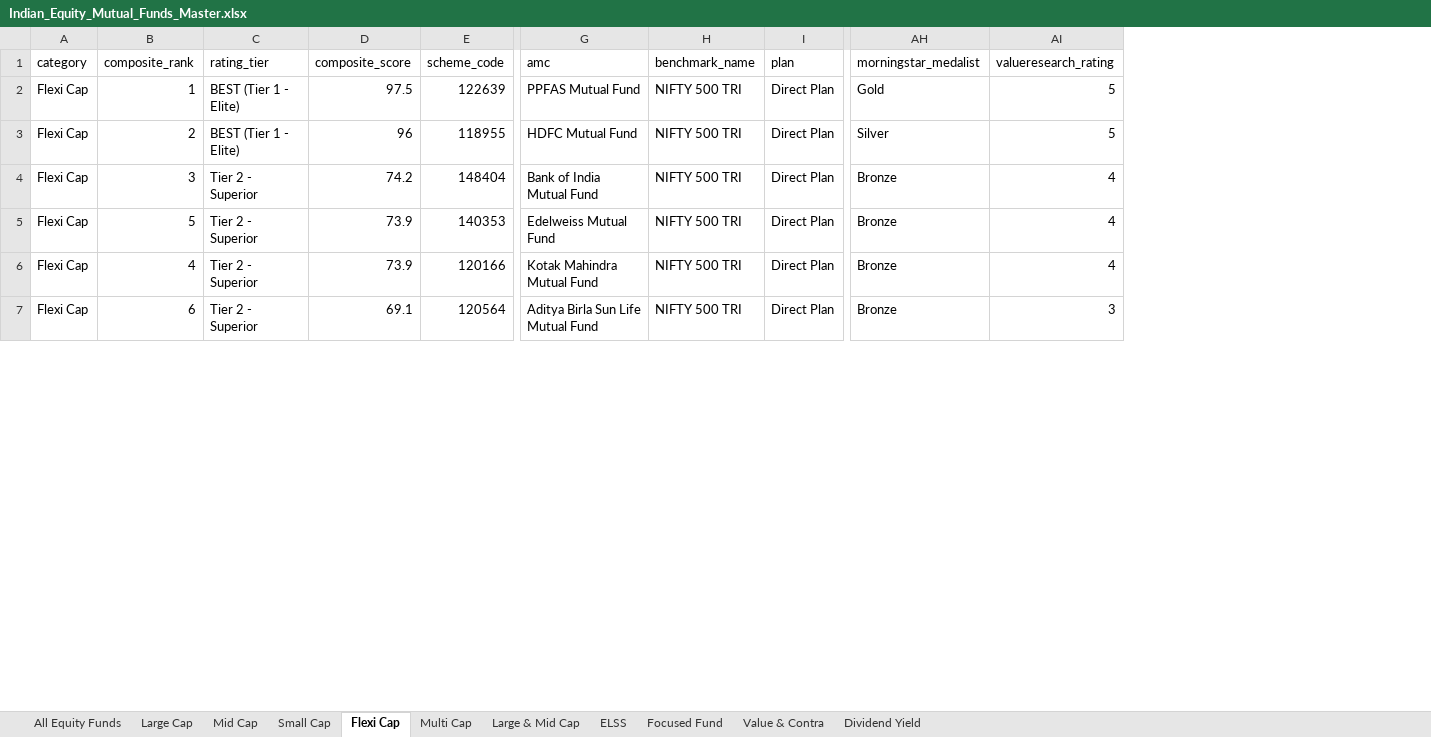
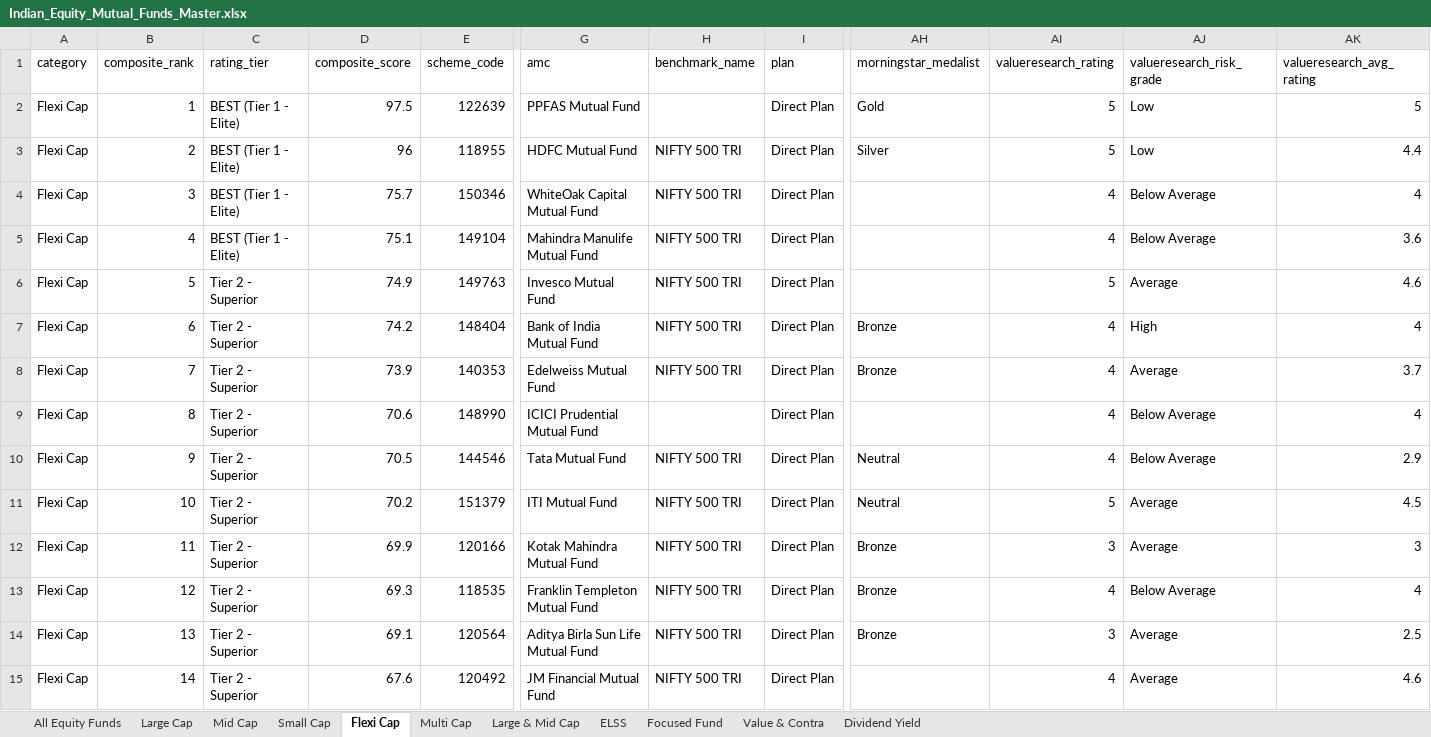
Before and after one commit to itswarlord/MutualFundResearch, an Excel workbook: data/Indian_Equity_Mutual_Funds_Master.xlsx, sheet Flexi Cap, drawn as a sheet; only a part is shown, gaps mark what is left out; values as stored, in another font and other column widths than the file's, no borders; addresses are those after the commit; rows hold the shown columns only; the diff covers the shown part only; the diff names each change by its address in the sheet, - before the commit and + after, or states it on an @@ line.

Commit message:
feat: integrate Value Research PDF ratings, test suite, and automated GitHub Pages deployment

```diff
--- a/data/Indian_Equity_Mutual_Funds_Master.xlsx (sheet Flexi Cap)
+++ b/data/Indian_Equity_Mutual_Funds_Master.xlsx (sheet Flexi Cap)
+column AJ (valueresearch_risk_grade), rows 2-3: Low | Low; rows 7-8: High | Average; row 12: Average; row 14: Average
+column AK (valueresearch_avg_rating), rows 2-3: 5 | 4.4; rows 7-8: 4 | 3.7; row 12: 3; row 14: 2.5
-H2 (benchmark_name): NIFTY 500 TRI
+H2 (benchmark_name): (empty)
+row 4: Flexi Cap | 3 | BEST (Tier 1 - Elite) | 75.7 | 150346 | WhiteOak Capital Mutual Fund | NIFTY 500 TRI | Direct Plan |  | 4 | Below Average | 4
+row 5: Flexi Cap | 4 | BEST (Tier 1 - Elite) | 75.1 | 149104 | Mahindra Manulife Mutual Fund | NIFTY 500 TRI | Direct Plan |  | 4 | Below Average | 3.6
+row 6: Flexi Cap | 5 | Tier 2 - Superior | 74.9 | 149763 | Invesco Mutual Fund | NIFTY 500 TRI | Direct Plan |  | 5 | Average | 4.6
-B7 (composite_rank): 3
+B7 (composite_rank): 6
-B8 (composite_rank): 5
+B8 (composite_rank): 7
+row 9: Flexi Cap | 8 | Tier 2 - Superior | 70.6 | 148990 | ICICI Prudential Mutual Fund |  | Direct Plan |  | 4 | Below Average | 4
+row 10: Flexi Cap | 9 | Tier 2 - Superior | 70.5 | 144546 | Tata Mutual Fund | NIFTY 500 TRI | Direct Plan | Neutral | 4 | Below Average | 2.9
+row 11: Flexi Cap | 10 | Tier 2 - Superior | 70.2 | 151379 | ITI Mutual Fund | NIFTY 500 TRI | Direct Plan | Neutral | 5 | Average | 4.5
-B12 (composite_rank): 4
+B12 (composite_rank): 11
-D12 (composite_score): 73.9
+D12 (composite_score): 69.9
-AI12 (valueresearch_rating): 4
+AI12 (valueresearch_rating): 3
+row 13: Flexi Cap | 12 | Tier 2 - Superior | 69.3 | 118535 | Franklin Templeton Mutual Fund | NIFTY 500 TRI | Direct Plan | Bronze | 4 | Below Average | 4
-B14 (composite_rank): 6
+B14 (composite_rank): 13
+row 15: Flexi Cap | 14 | Tier 2 - Superior | 67.6 | 120492 | JM Financial Mutual Fund | NIFTY 500 TRI | Direct Plan |  | 4 | Average | 4.6
```
Also changed, not shown: 11 added rows, 19 removed rows and 22 edited cells elsewhere in this sheet, sheet All Equity Funds, sheet Small Cap, sheet Multi Cap, sheet Large & Mid Cap, sheet ELSS, sheet Mid Cap, 4 more sheets, web/data/Indian_Equity_Mutual_Funds_Master.xlsx, 35 other files.
